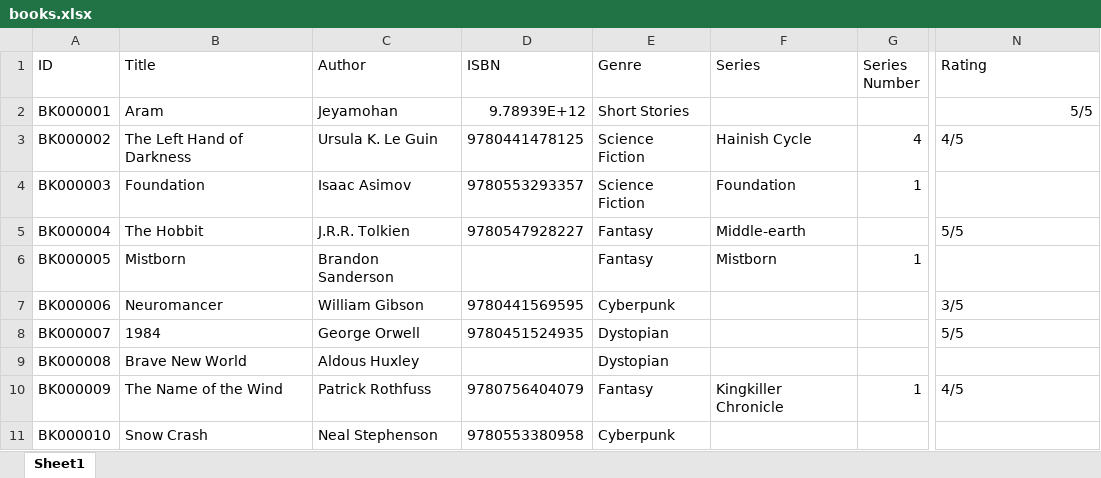
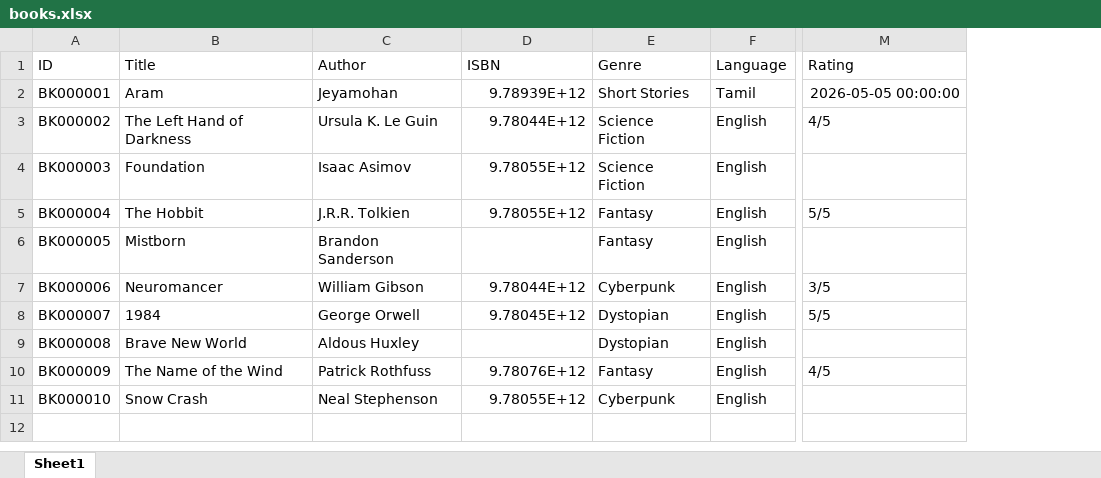
Before and after one commit to ejayaraman/books-catalogue, an Excel workbook: data/books.xlsx, sheet Sheet1, drawn as a sheet; only a part is shown, gaps mark what is left out; values as stored, in another font and other column widths than the file's, no borders; charts and pictures not drawn; removed rows and columns are numbered as before the commit, all else as after; the diff names each change by its address in the sheet, - before the commit and + after, or states it on an @@ line.

Commit message:
Add language. Remove series.

```diff
--- a/data/books.xlsx (sheet Sheet1)
+++ b/data/books.xlsx (sheet Sheet1)
-column F (Series), rows 3-10: Hainish Cycle | Foundation | Middle-earth | Mistborn |  |  |  | Kingkiller Chronicle
-column G (Series Number), rows 3-10: 4 | 1 |  | 1 |  |  |  | 1
+column F (Language), rows 2-11: Tamil | English | English | English | English | English | English | English | English | English
-M2 (Rating): 5/5
+M2 (Rating): 2026-05-05 00:00:00
-D3 (ISBN): 9780441478125
+D3 (ISBN): 9.78044E+12
-D4 (ISBN): 9780553293357
+D4 (ISBN): 9.78055E+12
-D5 (ISBN): 9780547928227
+D5 (ISBN): 9.78055E+12
-D7 (ISBN): 9780441569595
+D7 (ISBN): 9.78044E+12
-D8 (ISBN): 9780451524935
+D8 (ISBN): 9.78045E+12
-D10 (ISBN): 9780756404079
+D10 (ISBN): 9.78076E+12
-D11 (ISBN): 9780553380958
+D11 (ISBN): 9.78055E+12
```
Also changed, not shown: charts or pictures, 15 other files.
